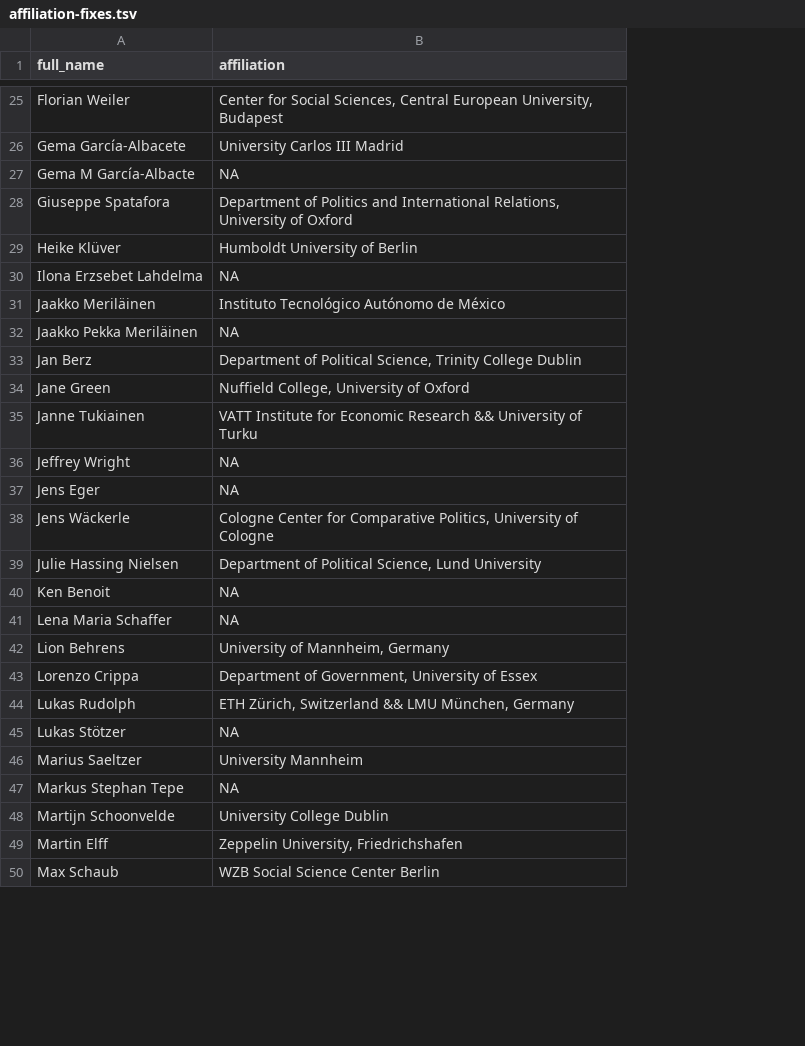
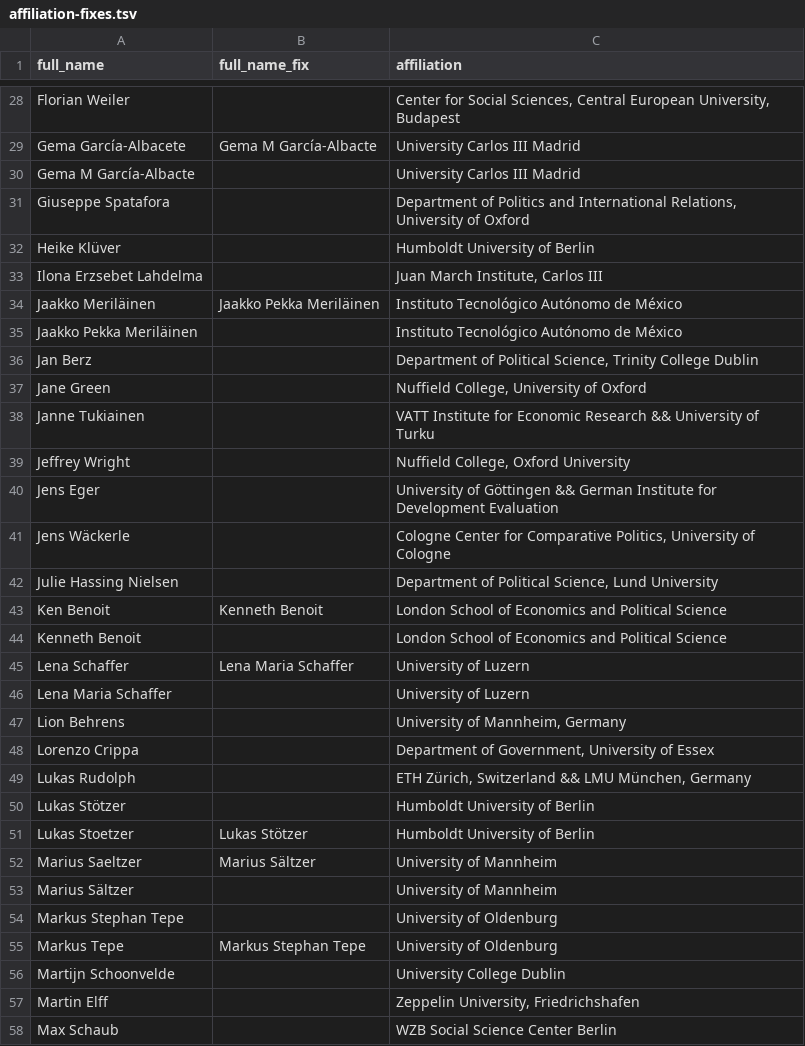
Before and after one commit to briatte/epsa2021, a TSV file: data/affiliation-fixes.tsv, drawn as a sheet; only a part is shown, gaps mark what is left out; addresses are those after the commit; the diff covers the shown part only; the diff names each change by its address in the sheet, - before the commit and + after, or states it on an @@ line.

Commit message:
additional affiliation (and name) fixes

```diff
--- a/data/affiliation-fixes.tsv
+++ b/data/affiliation-fixes.tsv
+column B (full_name_fix), rows 29-43: Gema M García-Albacte |  |  |  |  | Jaakko Pekka Meriläinen |  |  |  |  |  |  |  |  | Kenneth Benoit; row 52: Marius Sältzer
-C30 (affiliation): NA
+C30 (affiliation): University Carlos III Madrid
-C33 (affiliation): NA
+C33 (affiliation): Juan March Institute, Carlos III
-C35 (affiliation): NA
+C35 (affiliation): Instituto Tecnológico Autónomo de México
-C39 (affiliation): NA
+C39 (affiliation): Nuffield College, Oxford University
-C40 (affiliation): NA
+C40 (affiliation): University of Göttingen && German Institute for Development Evaluation
-C43 (affiliation): NA
+C43 (affiliation): London School of Economics and Political Science
+row 44: Kenneth Benoit |  | London School of Economics and Political Science
+row 45: Lena Schaffer | Lena Maria Schaffer | University of Luzern
-C46 (affiliation): NA
+C46 (affiliation): University of Luzern
-C50 (affiliation): NA
+C50 (affiliation): Humboldt University of Berlin
+row 51: Lukas Stoetzer | Lukas Stötzer | Humboldt University of Berlin
-C52 (affiliation): University Mannheim
+C52 (affiliation): University of Mannheim
+row 53: Marius Sältzer |  | University of Mannheim
-C54 (affiliation): NA
+C54 (affiliation): University of Oldenburg
+row 55: Markus Tepe | Markus Stephan Tepe | University of Oldenburg
```
Also changed, not shown: 10 added rows and 18 edited cells elsewhere in this file, data/affiliation-problems.tsv, 1 other file.
